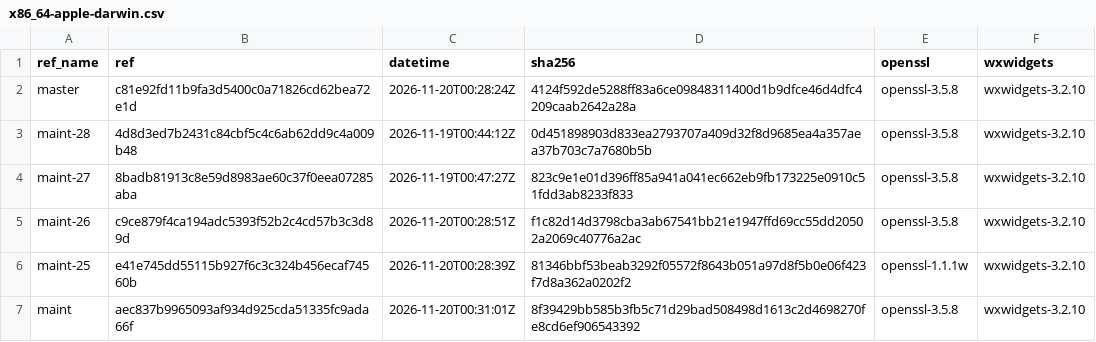
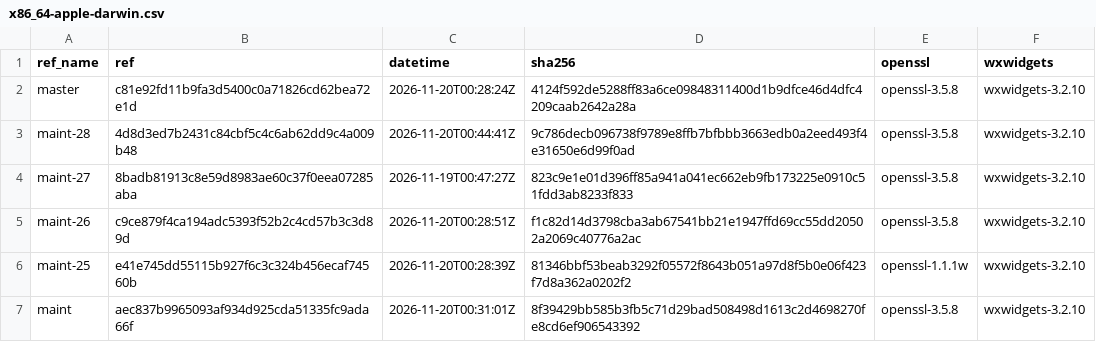
Before and after one commit to erlef/otp_builds, a CSV file: builds/x86_64-apple-darwin.csv, drawn as a sheet; only a part is shown.

```diff
--- a/builds/x86_64-apple-darwin.csv
+++ b/builds/x86_64-apple-darwin.csv
@@ -2,3 +2,3 @@ ref_name,ref,datetime,sha256,openssl,wxwidgets
 master,c81e92fd11b9fa3d5400c0a71826cd62bea72e1d,2026-11-20T00:28:24Z,4124f592de5288ff83a6ce09848311400d1b9dfce46d4dfc4209caab2642a28a,openssl-3.5.8,wxwidgets-3.2.10
-maint-28,4d8d3ed7b2431c84cbf5c4c6ab62dd9c4a009b48,2026-11-19T00:44:12Z,0d451898903d833ea2793707a409d32f8d9685ea4a357aea37b703c7a7680b5b,openssl-3.5.8,wxwidgets-3.2.10
+maint-28,4d8d3ed7b2431c84cbf5c4c6ab62dd9c4a009b48,2026-11-20T00:44:41Z,9c786decb096738f9789e8ffb7bfbbb3663edb0a2eed493f4e31650e6d99f0ad,openssl-3.5.8,wxwidgets-3.2.10
 maint-27,8badb81913c8e59d8983ae60c37f0eea07285aba,2026-11-19T00:47:27Z,823c9e1e01d396ff85a941a041ec662eb9fb173225e0910c51fdd3ab8233f833,openssl-3.5.8,wxwidgets-3.2.10
```
